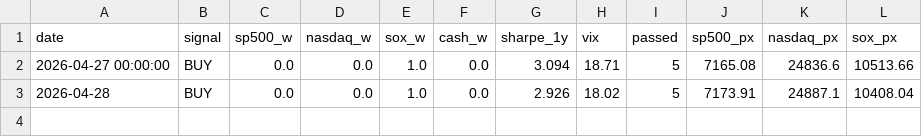
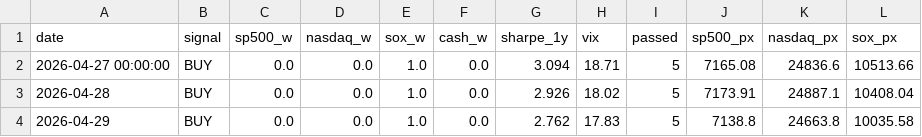
Before and after one commit to shchoi2612/AI-ML, a CSV file: AI-ML-midterm/signal_history.csv, drawn as a sheet; the diff names each change by its address in the sheet, - before the commit and + after, or states it on an @@ line.

```diff
--- a/AI-ML-midterm/signal_history.csv
+++ b/AI-ML-midterm/signal_history.csv
+row 4: 2026-04-29 | BUY | 0.0 | 0.0 | 1.0 | 0.0 | 2.762 | 17.83 | 5 | 7138.8 | 24663.8 | 10035.58
```
